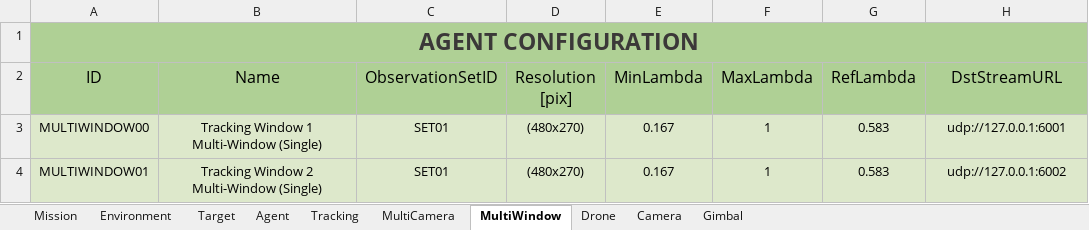
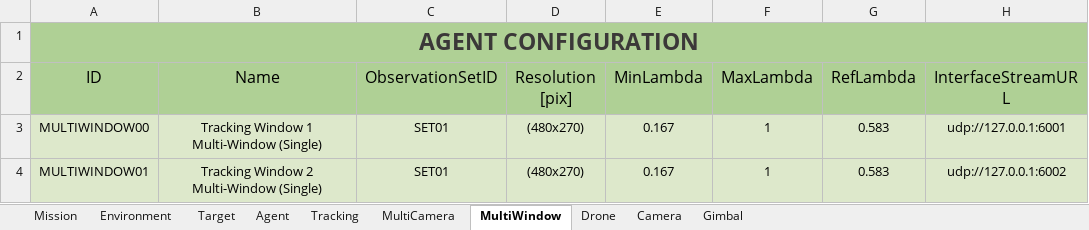
Before and after one commit to JoseLopez36/FlyChams-ROS2, an Excel workbook: config/Configuration-Test.xlsx, sheet MultiWindow, drawn as a sheet; only a part is shown; values as stored, in another font and other column widths than the file's, no borders; table styles not drawn; the diff names each change by its address in the sheet, - before the commit and + after, or states it on an @@ line.

Commit message:
Add stream config

```diff
--- a/config/Configuration-Test.xlsx (sheet MultiWindow)
+++ b/config/Configuration-Test.xlsx (sheet MultiWindow)
-H2: DstStreamURL
+H2: InterfaceStreamURL
```
Also changed, not shown: sheet Agent, sheet MultiCamera, 6 other files.
